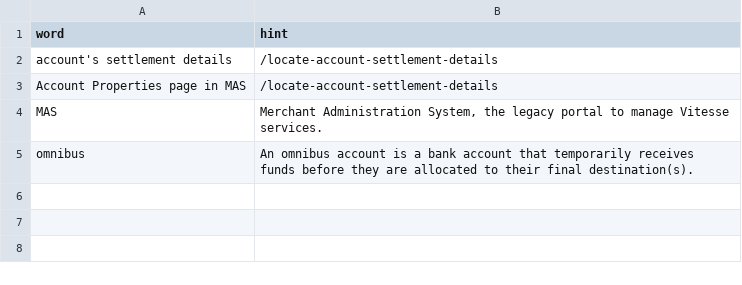
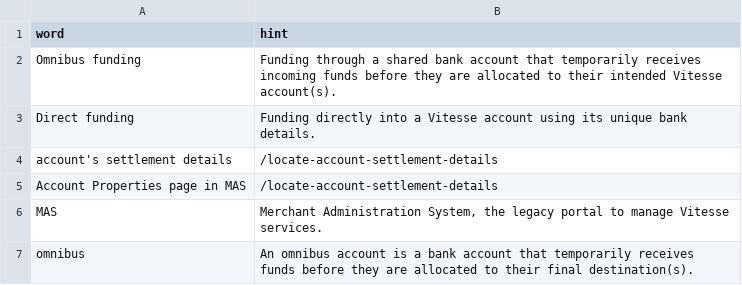
Before and after one commit to thomas-vitessepsp/hoover-hints, a CSV file: hints.csv, drawn as a sheet.

Commit message:
Update hints.csv

```diff
--- a/hints.csv
+++ b/hints.csv
@@ -1,2 +1,4 @@
 word,hint
+"Omnibus funding","Funding through a shared bank account that temporarily receives incoming funds before they are allocated to their intended Vitesse account(s)."
+"Direct funding","Funding directly into a Vitesse account using its unique bank details."
 "account's settlement details",/locate-account-settlement-details
```
